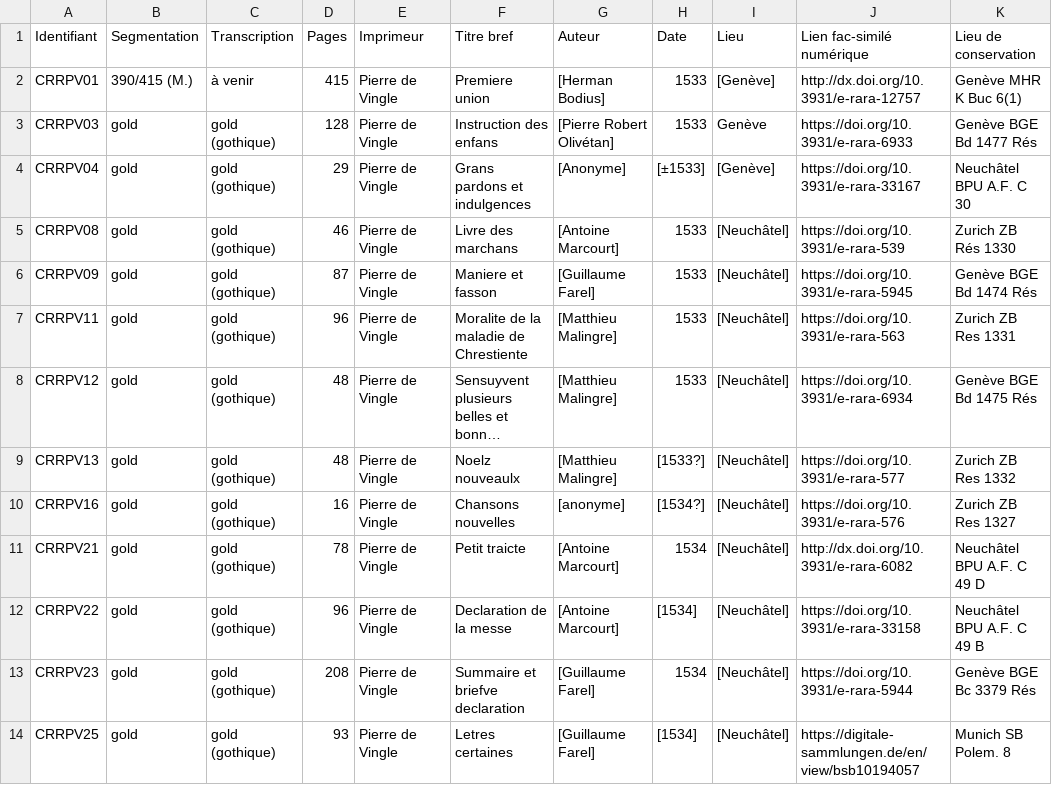
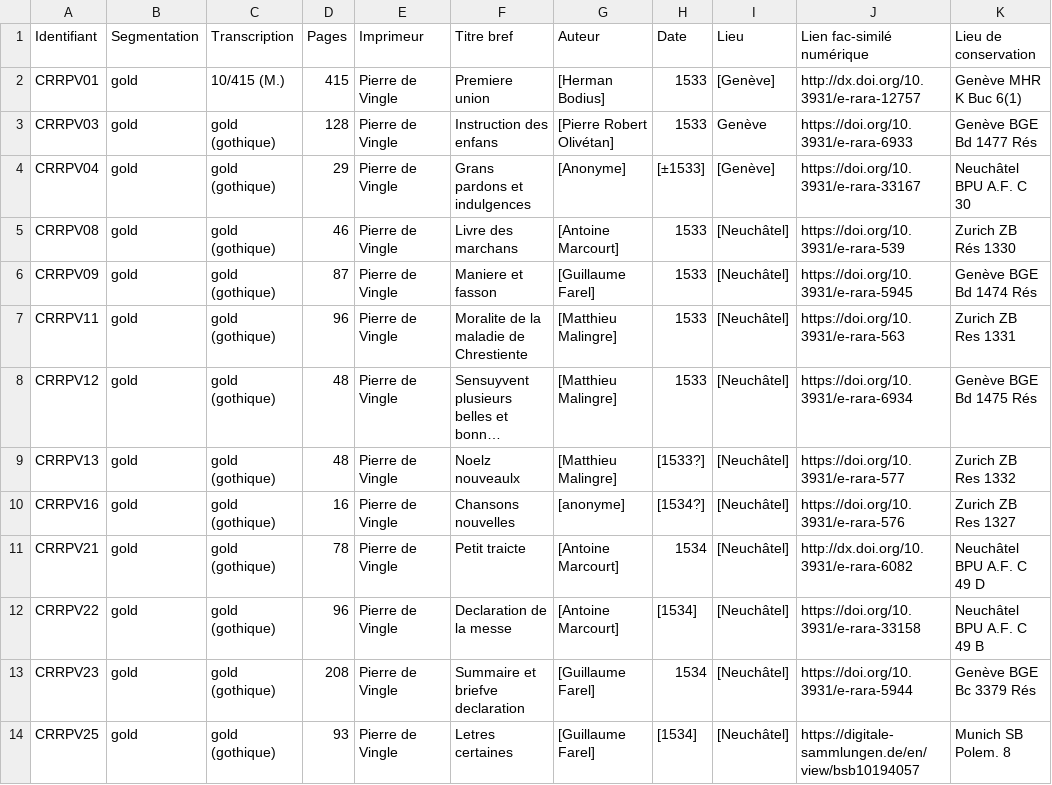
Before and after one commit to SETAFDH/HTR-SETAF-Pierre-de-Vingle, a CSV file: Table_CRRPV.csv, drawn as a sheet; long unchanged cells end in ….

Commit message:
Update Table_CRRPV.csv

```diff
--- a/Table_CRRPV.csv
+++ b/Table_CRRPV.csv
@@ -1,3 +1,3 @@
 Identifiant,Segmentation,Transcription,Pages,Imprimeur,Titre bref,Auteur,Date,Lieu,Lien fac-similé numérique,Lieu de conservation
-CRRPV01,390/415 (M.), à venir,415,Pierre de Vingle,Premiere union,[Herman Bodius],1533,[Genève],http://dx.doi.org/10.3931/e-rara-12757,Genève MHR K Buc 6(1)
+CRRPV01,gold,10/415 (M.),415,Pierre de Vingle,Premiere union,[Herman Bodius],1533,[Genève],http://dx.doi.org/10.3931/e-rara-12757,Genève MHR K Buc 6(1)
 CRRPV03,gold,gold (gothique),128,Pierre de Vingle,Instruction des enfans,[Pierre Robert Olivétan],1533,Genève,https://doi.org/10.3931/e-rara-6933,Genève BGE Bd 1477 Rés
```
